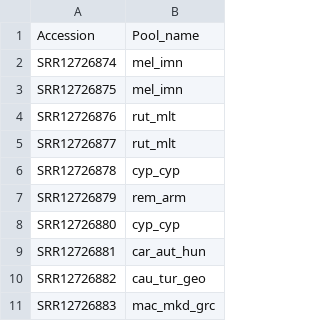
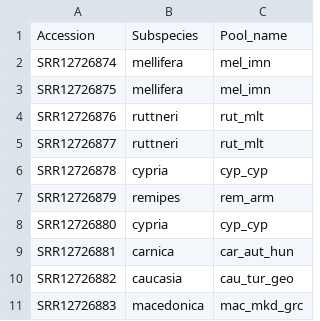
Before and after one commit to nikolasbasler/BPhage, a TSV file: data/SKA_subspecies_SRAs.tsv, drawn as a sheet; only a part is shown; the diff names each change by its address in the sheet, - before the commit and + after, or states it on an @@ line.

Commit message:
rebounce table back to laptop

```diff
--- a/data/SKA_subspecies_SRAs.tsv
+++ b/data/SKA_subspecies_SRAs.tsv
+column B, rows 1-11: Subspecies | mellifera | mellifera | ruttneri | ruttneri | cypria | remipes | cypria | carnica | caucasia | macedonica
```
Also changed, not shown: 1 other file.
